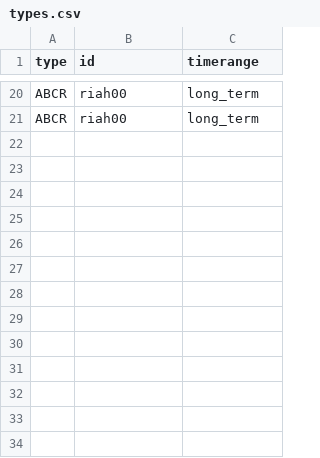
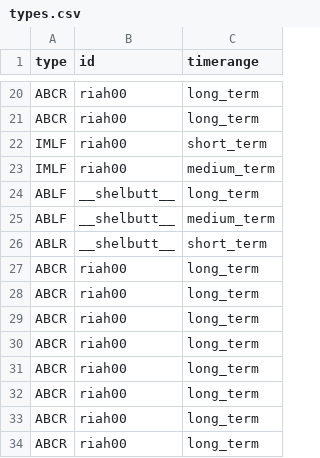
Before and after one commit to zachariahwatson/spotify-personality-type-indicator, a CSV file: types.csv, drawn as a sheet; only a part is shown, gaps mark what is left out.

```diff
--- a/types.csv
+++ b/types.csv
@@ -21 +21,14 @@ ABCR,riah00,long_term
 ABCR,riah00,long_term
+IMLF,riah00,short_term
+IMLF,riah00,medium_term
+ABLF,__shelbutt__,long_term
+ABLF,__shelbutt__,medium_term
+ABLR,__shelbutt__,short_term
+ABCR,riah00,long_term
+ABCR,riah00,long_term
+ABCR,riah00,long_term
+ABCR,riah00,long_term
+ABCR,riah00,long_term
+ABCR,riah00,long_term
+ABCR,riah00,long_term
+ABCR,riah00,long_term
```
Also changed, not shown: 1 other file.
